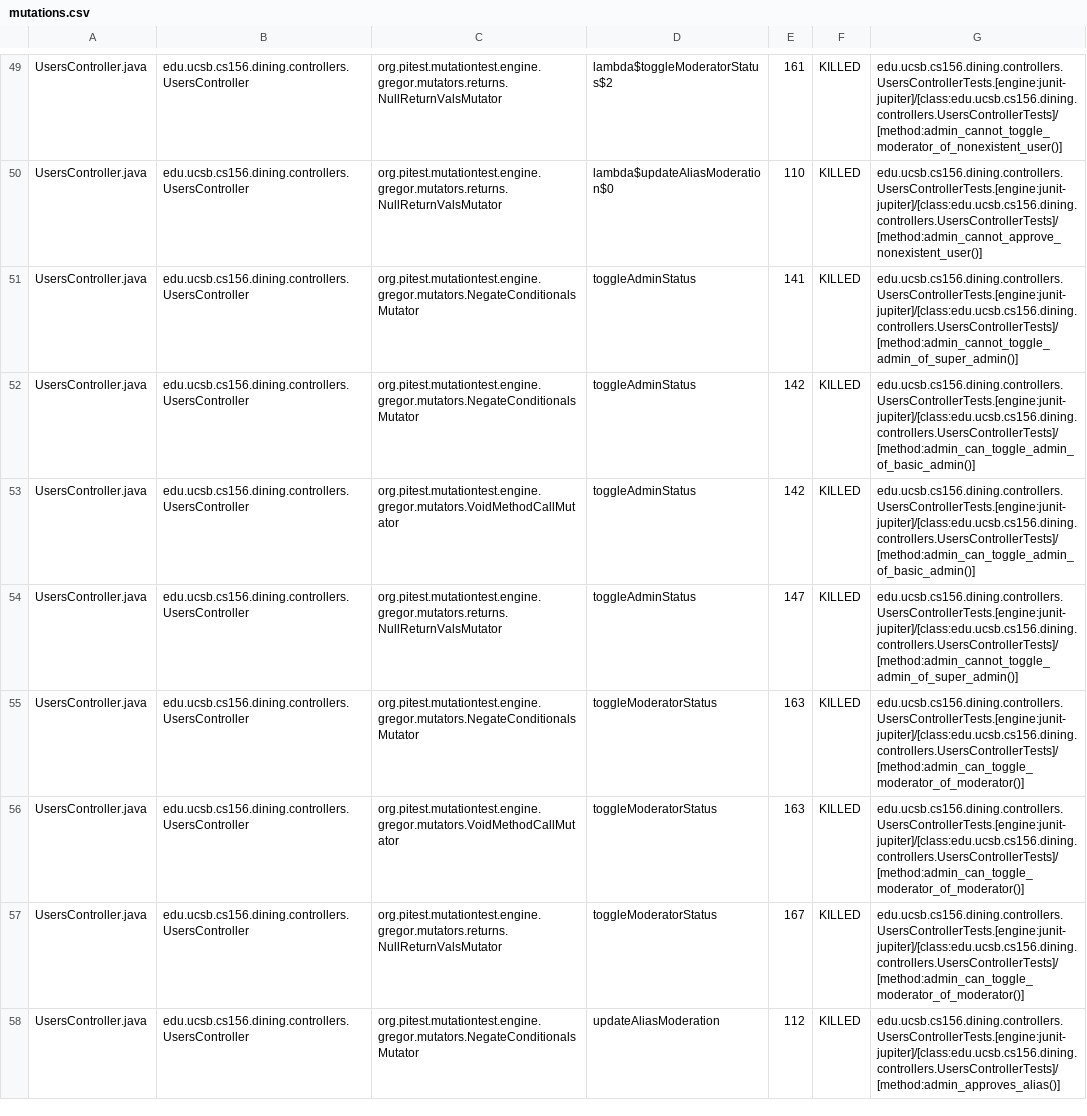
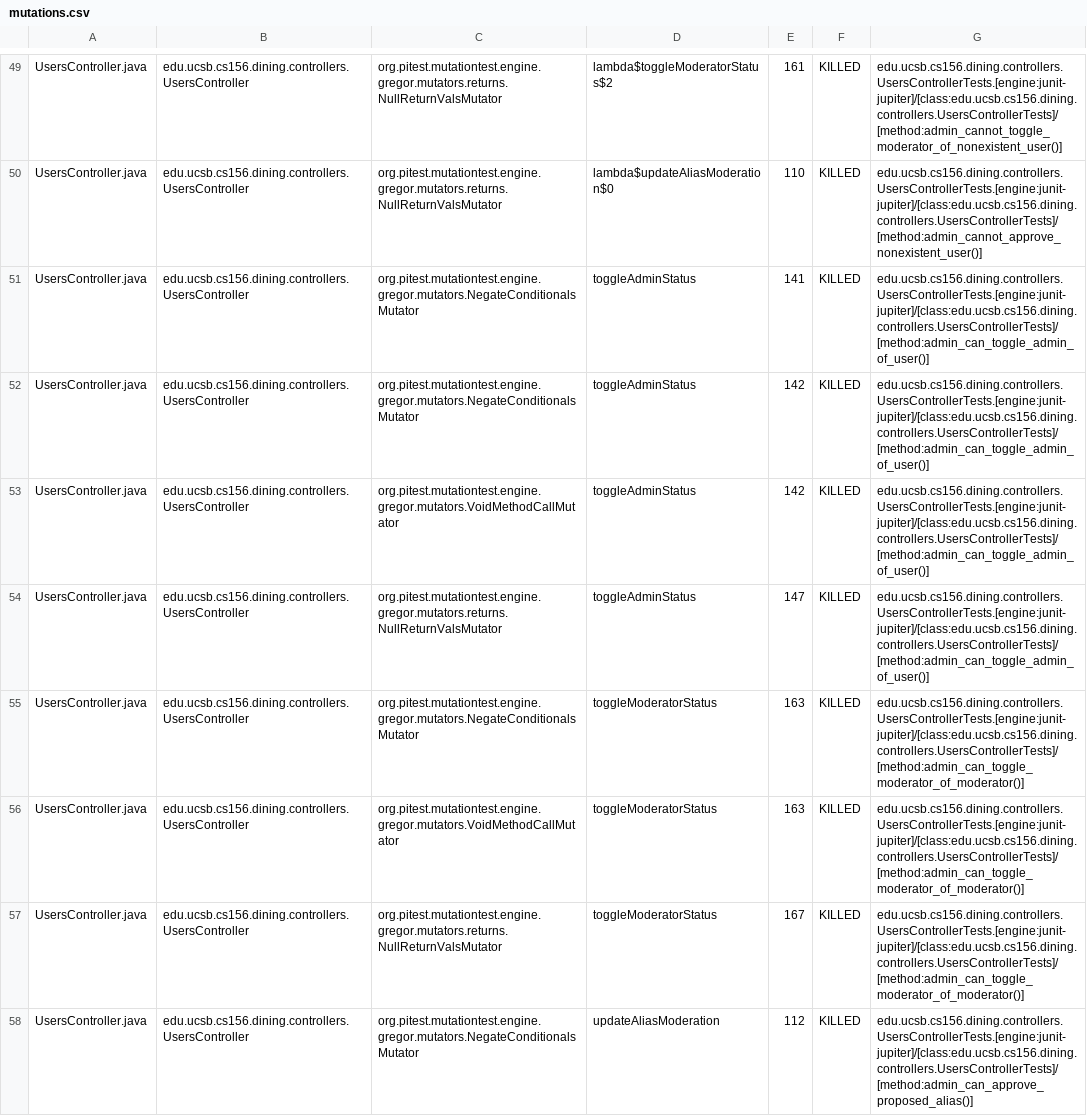
Before and after one commit to ucsb-cs156-f25/proj-dining-f25-08, a CSV file: prs/40/pitest/mutations.csv, drawn as a sheet; only a part is shown, gaps mark what is left out; the diff covers the shown part only.

Commit message:
Deploying to gh-pages from @ ucsb-cs156-f25/proj-dining-f25-08@56ba6b66684af3ea84e494fa3c459f7512027355 🚀

```diff
--- a/prs/40/pitest/mutations.csv
+++ b/prs/40/pitest/mutations.csv
@@ -50,6 +50,6 @@ UsersController.java,edu.ucsb.cs156.dining.controllers.UsersController,org.pites
 UsersController.java,edu.ucsb.cs156.dining.controllers.UsersController,org.pitest.mutationtest.engine.gregor.mutators.returns.NullReturnValsMutator,lambda$updateAliasModeration$0,110,KILLED,edu.ucsb.cs156.dining.controllers.UsersControllerTests.[engine:junit-jupiter]/[class:edu.ucsb.cs156.dining.controllers.UsersControllerTests]/[method:admin_cannot_approve_nonexistent_user()]
-UsersController.java,edu.ucsb.cs156.dining.controllers.UsersController,org.pitest.mutationtest.engine.gregor.mutators.NegateConditionalsMutator,toggleAdminStatus,141,KILLED,edu.ucsb.cs156.dining.controllers.UsersControllerTests.[engine:junit-jupiter]/[class:edu.ucsb.cs156.dining.controllers.UsersControllerTests]/[method:admin_cannot_toggle_admin_of_super_admin()]
-UsersController.java,edu.ucsb.cs156.dining.controllers.UsersController,org.pitest.mutationtest.engine.gregor.mutators.NegateConditionalsMutator,toggleAdminStatus,142,KILLED,edu.ucsb.cs156.dining.controllers.UsersControllerTests.[engine:junit-jupiter]/[class:edu.ucsb.cs156.dining.controllers.UsersControllerTests]/[method:admin_can_toggle_admin_of_basic_admin()]
-UsersController.java,edu.ucsb.cs156.dining.controllers.UsersController,org.pitest.mutationtest.engine.gregor.mutators.VoidMethodCallMutator,toggleAdminStatus,142,KILLED,edu.ucsb.cs156.dining.controllers.UsersControllerTests.[engine:junit-jupiter]/[class:edu.ucsb.cs156.dining.controllers.UsersControllerTests]/[method:admin_can_toggle_admin_of_basic_admin()]
-UsersController.java,edu.ucsb.cs156.dining.controllers.UsersController,org.pitest.mutationtest.engine.gregor.mutators.returns.NullReturnValsMutator,toggleAdminStatus,147,KILLED,edu.ucsb.cs156.dining.controllers.UsersControllerTests.[engine:junit-jupiter]/[class:edu.ucsb.cs156.dining.controllers.UsersControllerTests]/[method:admin_cannot_toggle_admin_of_super_admin()]
+UsersController.java,edu.ucsb.cs156.dining.controllers.UsersController,org.pitest.mutationtest.engine.gregor.mutators.NegateConditionalsMutator,toggleAdminStatus,141,KILLED,edu.ucsb.cs156.dining.controllers.UsersControllerTests.[engine:junit-jupiter]/[class:edu.ucsb.cs156.dining.controllers.UsersControllerTests]/[method:admin_can_toggle_admin_of_user()]
+UsersController.java,edu.ucsb.cs156.dining.controllers.UsersController,org.pitest.mutationtest.engine.gregor.mutators.NegateConditionalsMutator,toggleAdminStatus,142,KILLED,edu.ucsb.cs156.dining.controllers.UsersControllerTests.[engine:junit-jupiter]/[class:edu.ucsb.cs156.dining.controllers.UsersControllerTests]/[method:admin_can_toggle_admin_of_user()]
+UsersController.java,edu.ucsb.cs156.dining.controllers.UsersController,org.pitest.mutationtest.engine.gregor.mutators.VoidMethodCallMutator,toggleAdminStatus,142,KILLED,edu.ucsb.cs156.dining.controllers.UsersControllerTests.[engine:junit-jupiter]/[class:edu.ucsb.cs156.dining.controllers.UsersControllerTests]/[method:admin_can_toggle_admin_of_user()]
+UsersController.java,edu.ucsb.cs156.dining.controllers.UsersController,org.pitest.mutationtest.engine.gregor.mutators.returns.NullReturnValsMutator,toggleAdminStatus,147,KILLED,edu.ucsb.cs156.dining.controllers.UsersControllerTests.[engine:junit-jupiter]/[class:edu.ucsb.cs156.dining.controllers.UsersControllerTests]/[method:admin_can_toggle_admin_of_user()]
 UsersController.java,edu.ucsb.cs156.dining.controllers.UsersController,org.pitest.mutationtest.engine.gregor.mutators.NegateConditionalsMutator,toggleModeratorStatus,163,KILLED,edu.ucsb.cs156.dining.controllers.UsersControllerTests.[engine:junit-jupiter]/[class:edu.ucsb.cs156.dining.controllers.UsersControllerTests]/[method:admin_can_toggle_moderator_of_moderator()]
@@ -57,2 +57,2 @@ UsersController.java,edu.ucsb.cs156.dining.controllers.UsersController,org.pites
 UsersController.java,edu.ucsb.cs156.dining.controllers.UsersController,org.pitest.mutationtest.engine.gregor.mutators.returns.NullReturnValsMutator,toggleModeratorStatus,167,KILLED,edu.ucsb.cs156.dining.controllers.UsersControllerTests.[engine:junit-jupiter]/[class:edu.ucsb.cs156.dining.controllers.UsersControllerTests]/[method:admin_can_toggle_moderator_of_moderator()]
-UsersController.java,edu.ucsb.cs156.dining.controllers.UsersController,org.pitest.mutationtest.engine.gregor.mutators.NegateConditionalsMutator,updateAliasModeration,112,KILLED,edu.ucsb.cs156.dining.controllers.UsersControllerTests.[engine:junit-jupiter]/[class:edu.ucsb.cs156.dining.controllers.UsersControllerTests]/[method:admin_approves_alias()]
+UsersController.java,edu.ucsb.cs156.dining.controllers.UsersController,org.pitest.mutationtest.engine.gregor.mutators.NegateConditionalsMutator,updateAliasModeration,112,KILLED,edu.ucsb.cs156.dining.controllers.UsersControllerTests.[engine:junit-jupiter]/[class:edu.ucsb.cs156.dining.controllers.UsersControllerTests]/[method:admin_can_approve_proposed_alias()]
```
Also changed, not shown: 13 edited cells elsewhere in this file, 13 other files.
